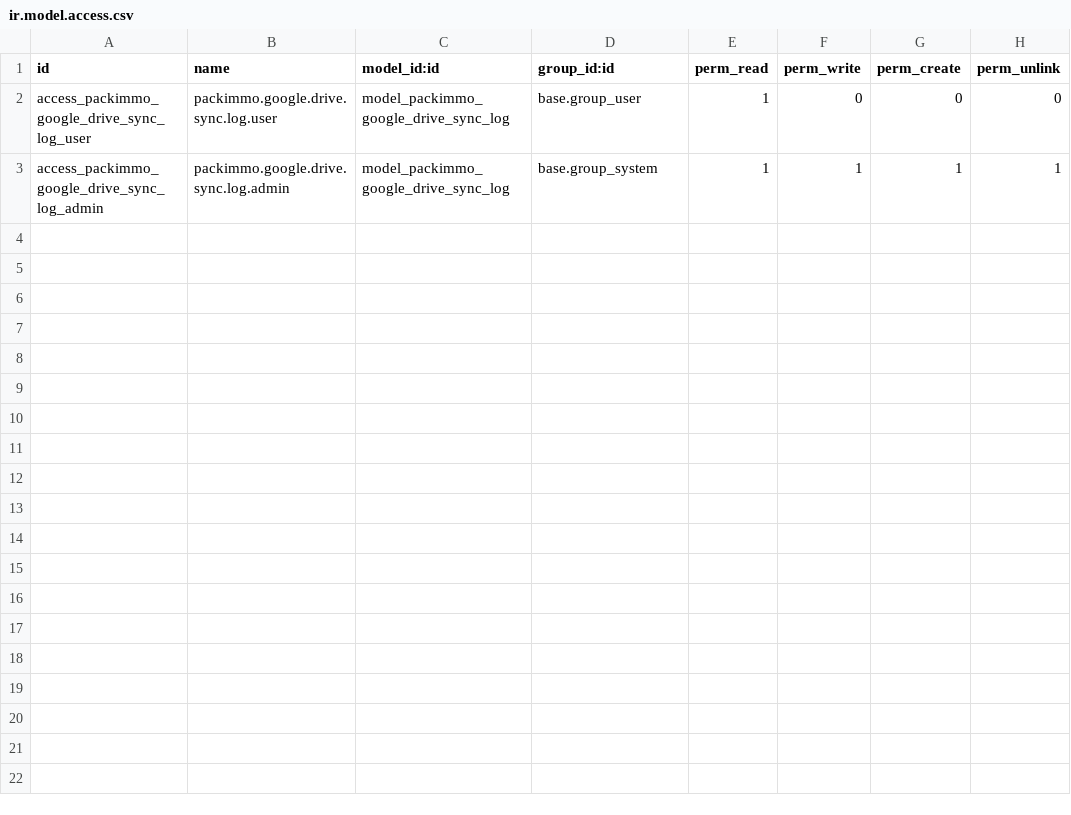
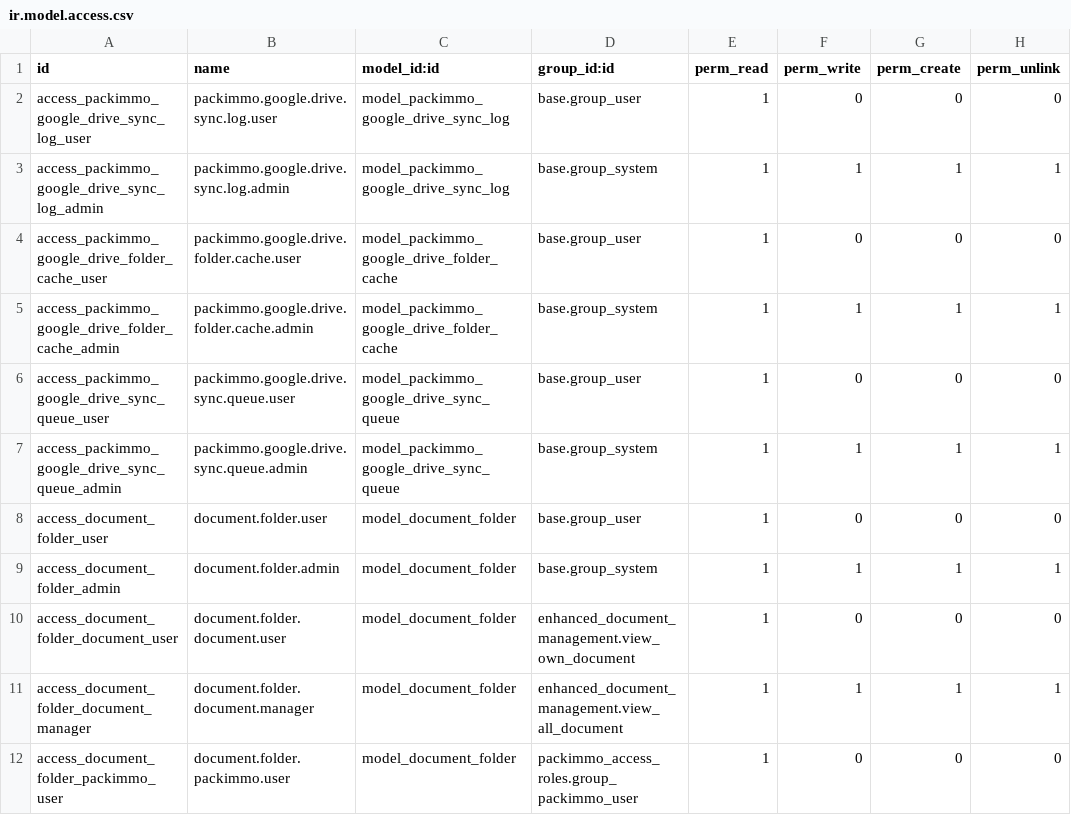
Before and after one commit to jeranut/packimmo-odoo17-custom, a CSV file: packimmo_document_google_drive/security/ir.model.access.csv, drawn as a sheet.

```diff
--- a/packimmo_document_google_drive/security/ir.model.access.csv
+++ b/packimmo_document_google_drive/security/ir.model.access.csv
@@ -3 +3,10 @@ access_packimmo_google_drive_sync_log_user,packimmo.google.drive.sync.log.user,m
 access_packimmo_google_drive_sync_log_admin,packimmo.google.drive.sync.log.admin,model_packimmo_google_drive_sync_log,base.group_system,1,1,1,1
+access_packimmo_google_drive_folder_cache_user,packimmo.google.drive.folder.cache.user,model_packimmo_google_drive_folder_cache,base.group_user,1,0,0,0
+access_packimmo_google_drive_folder_cache_admin,packimmo.google.drive.folder.cache.admin,model_packimmo_google_drive_folder_cache,base.group_system,1,1,1,1
+access_packimmo_google_drive_sync_queue_user,packimmo.google.drive.sync.queue.user,model_packimmo_google_drive_sync_queue,base.group_user,1,0,0,0
+access_packimmo_google_drive_sync_queue_admin,packimmo.google.drive.sync.queue.admin,model_packimmo_google_drive_sync_queue,base.group_system,1,1,1,1
+access_document_folder_user,document.folder.user,model_document_folder,base.group_user,1,0,0,0
+access_document_folder_admin,document.folder.admin,model_document_folder,base.group_system,1,1,1,1
+access_document_folder_document_user,document.folder.document.user,model_document_folder,enhanced_document_management.view_own_document,1,0,0,0
+access_document_folder_document_manager,document.folder.document.manager,model_document_folder,enhanced_document_management.view_all_document,1,1,1,1
+access_document_folder_packimmo_user,document.folder.packimmo.user,model_document_folder,packimmo_access_roles.group_packimmo_user,1,0,0,0
```
Also changed, not shown: packimmo_property_mandate/security/ir.model.access.csv, 34 other files.
